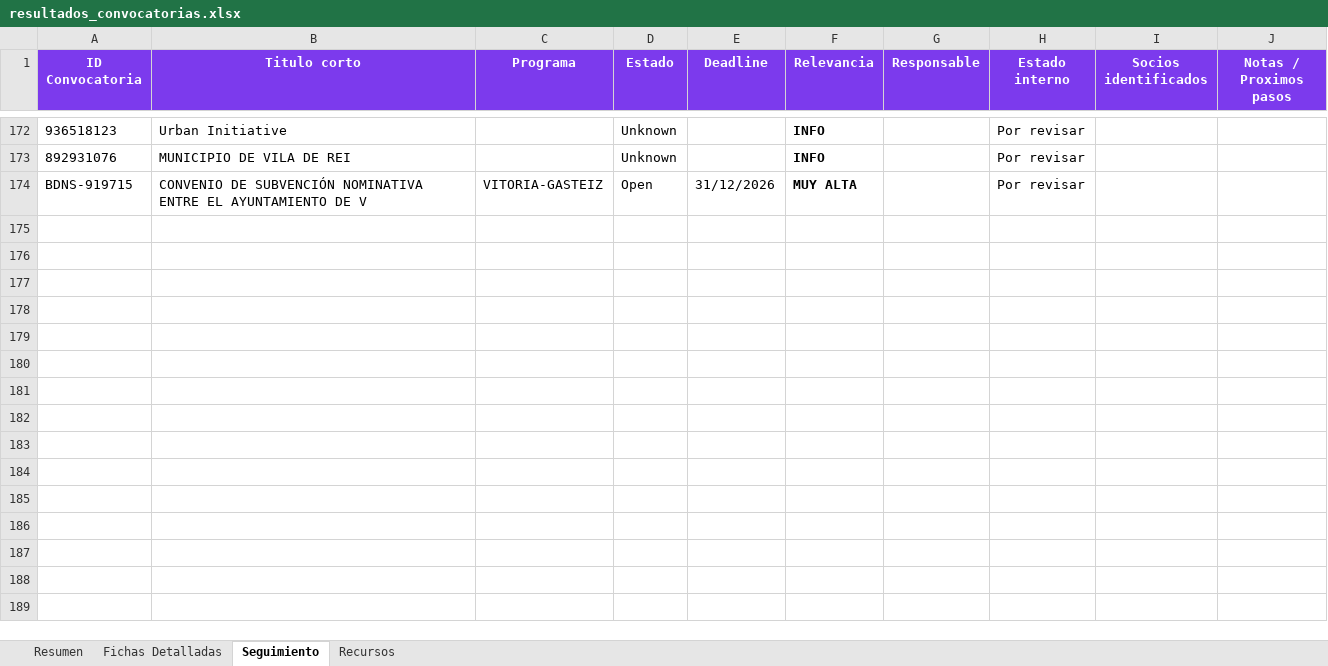
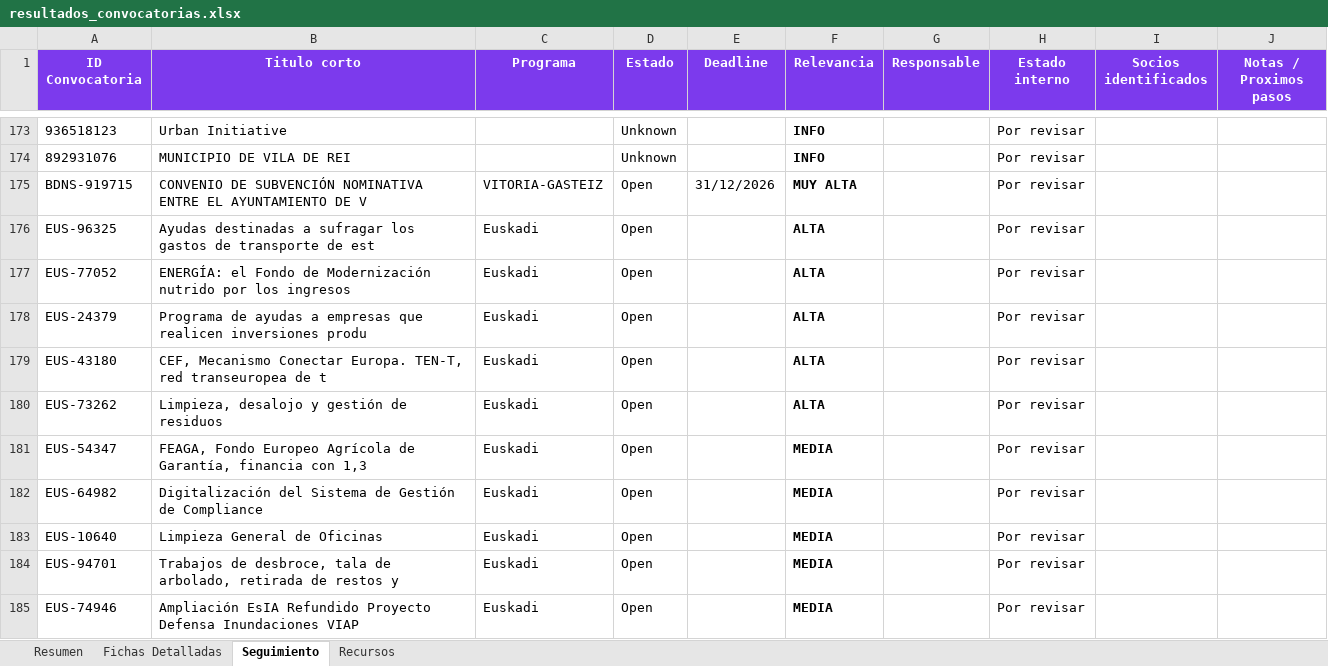
Before and after one commit to haguirre-lab/eu-funding-radar, an Excel workbook: docs/resultados_convocatorias.xlsx, sheet Seguimiento, drawn as a sheet; only a part is shown, gaps mark what is left out; values as stored, in another font and other column widths than the file's, no borders; the diff covers the shown part only; the diff names each change by its address in the sheet, - before the commit and + after, or states it on an @@ line.

```diff
--- a/docs/resultados_convocatorias.xlsx (sheet Seguimiento)
+++ b/docs/resultados_convocatorias.xlsx (sheet Seguimiento)
+row 176: EUS-96325 | Ayudas destinadas a sufragar los gastos de transporte de est | Euskadi | Open |  | ALTA |  | Por revisar
+row 177: EUS-77052 | ENERGÍA: el Fondo de Modernización nutrido por los ingresos | Euskadi | Open |  | ALTA |  | Por revisar
+row 178: EUS-24379 | Programa de ayudas a empresas que realicen inversiones produ | Euskadi | Open |  | ALTA |  | Por revisar
+row 179: EUS-43180 | CEF, Mecanismo Conectar Europa. TEN-T, red transeuropea de t | Euskadi | Open |  | ALTA |  | Por revisar
+row 180: EUS-73262 | Limpieza, desalojo y gestión de residuos | Euskadi | Open |  | ALTA |  | Por revisar
+row 181: EUS-54347 | FEAGA, Fondo Europeo Agrícola de Garantía, financia con 1,3 | Euskadi | Open |  | MEDIA |  | Por revisar
+row 182: EUS-64982 | Digitalización del Sistema de Gestión de Compliance | Euskadi | Open |  | MEDIA |  | Por revisar
+row 183: EUS-10640 | Limpieza General de Oficinas | Euskadi | Open |  | MEDIA |  | Por revisar
+row 184: EUS-94701 | Trabajos de desbroce, tala de arbolado, retirada de restos y | Euskadi | Open |  | MEDIA |  | Por revisar
+row 185: EUS-74946 | Ampliación EsIA Refundido Proyecto Defensa Inundaciones VIAP | Euskadi | Open |  | MEDIA |  | Por revisar
```
Also changed, not shown: 12 added rows, 1 removed row and 4 moved rows elsewhere in this sheet, sheet Fichas Detalladas, sheet Resumen, 3 other files.
